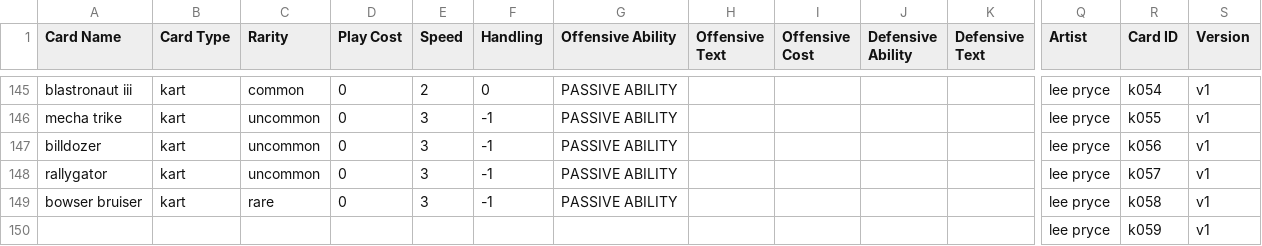
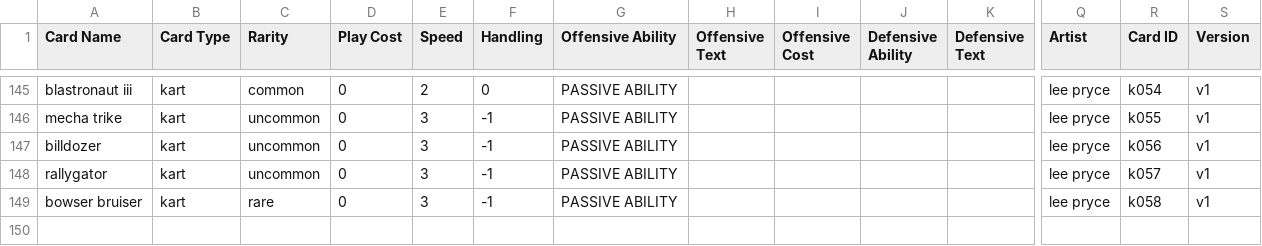
Before and after one commit to Comet-Games/mks-tcg-site, a CSV file: data/MasterSheet.csv, drawn as a sheet; only a part is shown, gaps mark what is left out; rows hold the shown columns only; the diff names each change by its address in the sheet, - before the commit and + after, or states it on an @@ line.

Commit message:
Update MasterSheet.csv

```diff
--- a/data/MasterSheet.csv
+++ b/data/MasterSheet.csv
-row 150:  |  |  |  |  |  |  |  |  |  |  | lee pryce | k059 | v1
```
